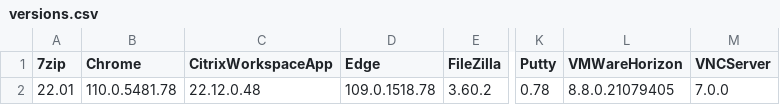
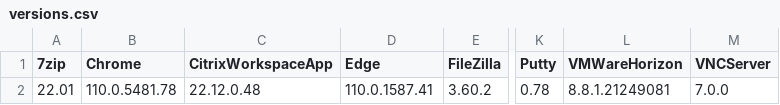
Before and after one commit to Grips001/beholder, a CSV file: versions.csv, drawn as a sheet; only a part is shown, gaps mark what is left out; the diff names each change by its address in the sheet, - before the commit and + after, or states it on an @@ line.

```diff
--- a/versions.csv
+++ b/versions.csv
-D2 (Edge): 109.0.1518.78
+D2 (Edge): 110.0.1587.41
-L2 (VMWareHorizon): 8.8.0.21079405
+L2 (VMWareHorizon): 8.8.1.21249081
```
Also changed, not shown: 4 other files.
